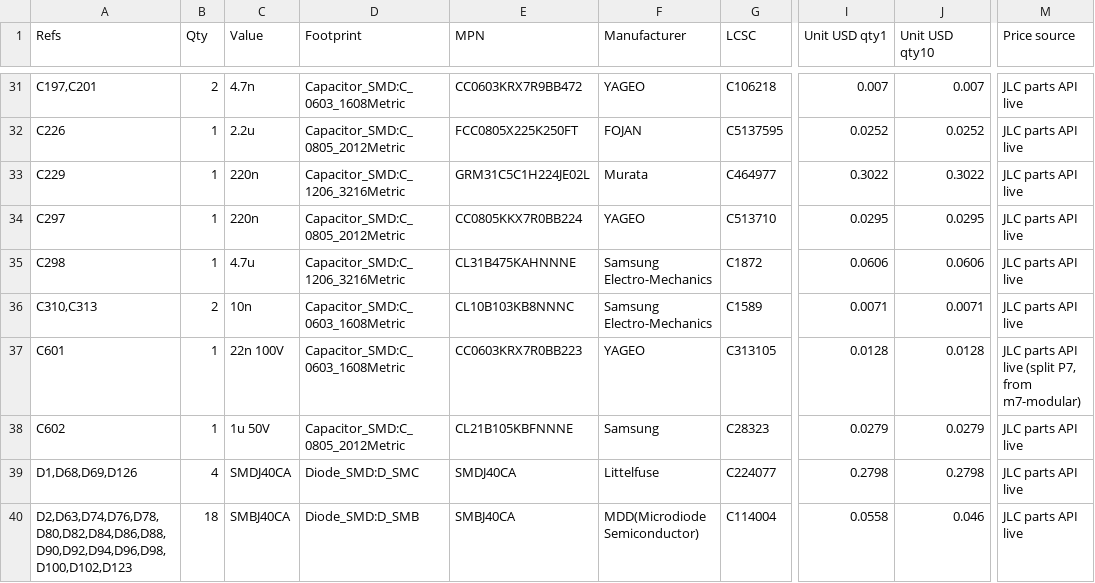
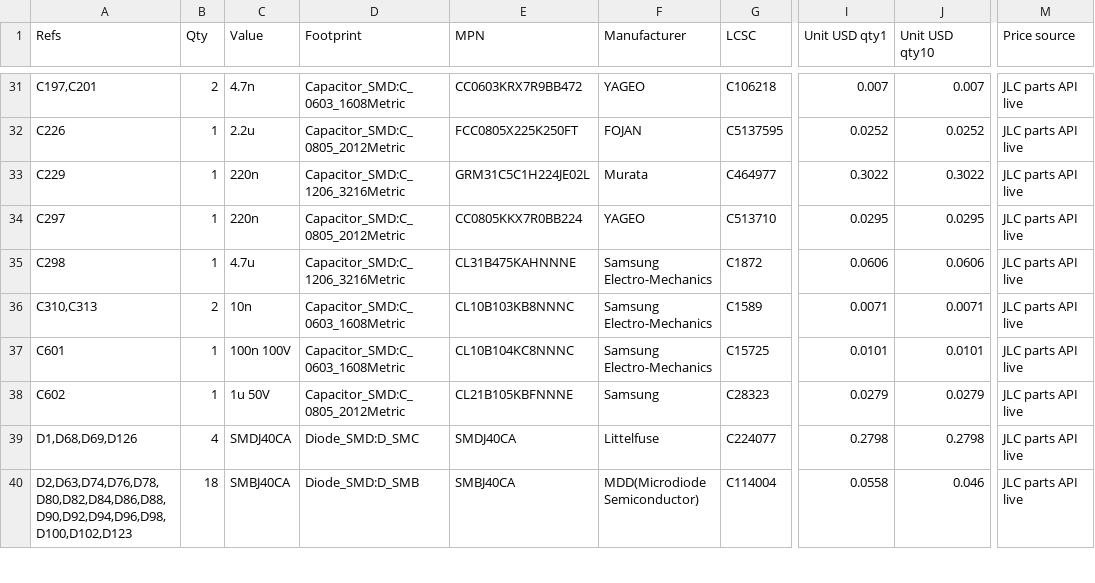
Before and after one commit to Ethan-Poag/blackstart, a CSV file: bom/genctl_main_bom.csv, drawn as a sheet; only a part is shown, gaps mark what is left out; the diff names each change by its address in the sheet, - before the commit and + after, or states it on an @@ line.

Commit message:
SPICE fix (ported from m7-modular a8b475f): C601 (U1 HGATE dV/dt) 22 nF C313105 -> 100 nF 100 V CL10B104KC8NNNC C15725, same 0603; X7R bias/tolerance/cold leaves 22 nF at 60-85 % and Q2 cold-start SOA up to 1.34. Gates: ERC 0/0, BOM 0 mismatches, p7_calc value check OK; main board $266.52

```diff
--- a/bom/genctl_main_bom.csv
+++ b/bom/genctl_main_bom.csv
-C37 (Value): 22n 100V
+C37 (Value): 100n 100V
-E37 (MPN): CC0603KRX7R0BB223
+E37 (MPN): CL10B104KC8NNNC
-F37 (Manufacturer): YAGEO
+F37 (Manufacturer): Samsung Electro-Mechanics
-G37 (LCSC): C313105
+G37 (LCSC): C15725
-I37 (Unit USD qty1): 0.0128
+I37 (Unit USD qty1): 0.0101
-J37 (Unit USD qty10): 0.0128
+J37 (Unit USD qty10): 0.0101
-M37 (Price source): JLC parts API live (split P7, from m7-modular)
+M37 (Price source): JLC parts API live
```
Also changed, not shown: docs/genctl_bom.csv, mechanical/bom.csv, 6 other files.
